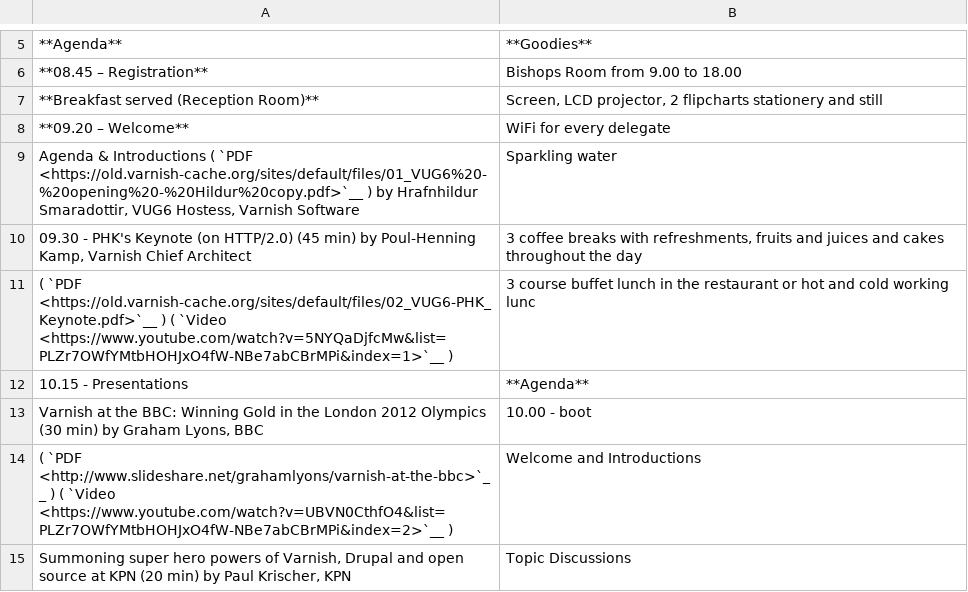
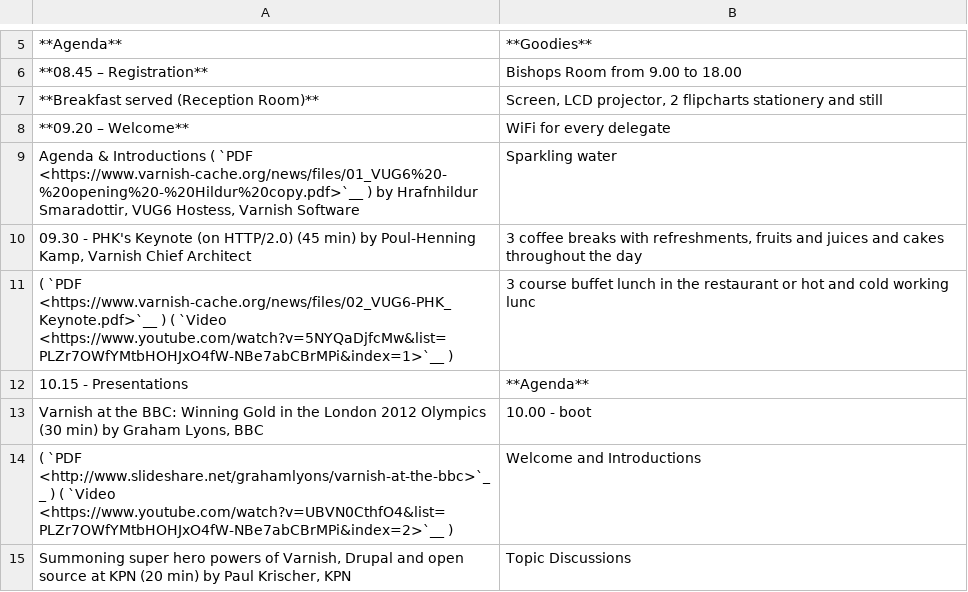
Before and after one commit to staiyeba/homepage, a CSV file: R1/source/news/tables/vug6_table1.csv, drawn as a sheet; only a part is shown, gaps mark what is left out; the diff covers the shown part only; the diff names each change by its address in the sheet, - before the commit and + after, or states it on an @@ line.

```diff
--- a/R1/source/news/tables/vug6_table1.csv
+++ b/R1/source/news/tables/vug6_table1.csv
-A9: …( `PDF <https://old.varnish-cache.org/sites/default/files/01_VUG6%20-%20opening%20-%20Hildur%20copy.pdf>`__ ) by…
+A9: …( `PDF <https://www.varnish-cache.org/news/files/01_VUG6%20-%20opening%20-%20Hildur%20copy.pdf>`__ ) by…
-A11: ( `PDF <https://old.varnish-cache.org/sites/default/files/02_VUG6-PHK_Keynote.pdf>`__ ) (…
+A11: ( `PDF <https://www.varnish-cache.org/news/files/02_VUG6-PHK_Keynote.pdf>`__ ) (…
```
Also changed, not shown: 7 edited cells elsewhere in this file, R1/source/news/tables/vug10_table3.csv, R1/source/news/tables/vug5_table1.csv, 43 other files.
